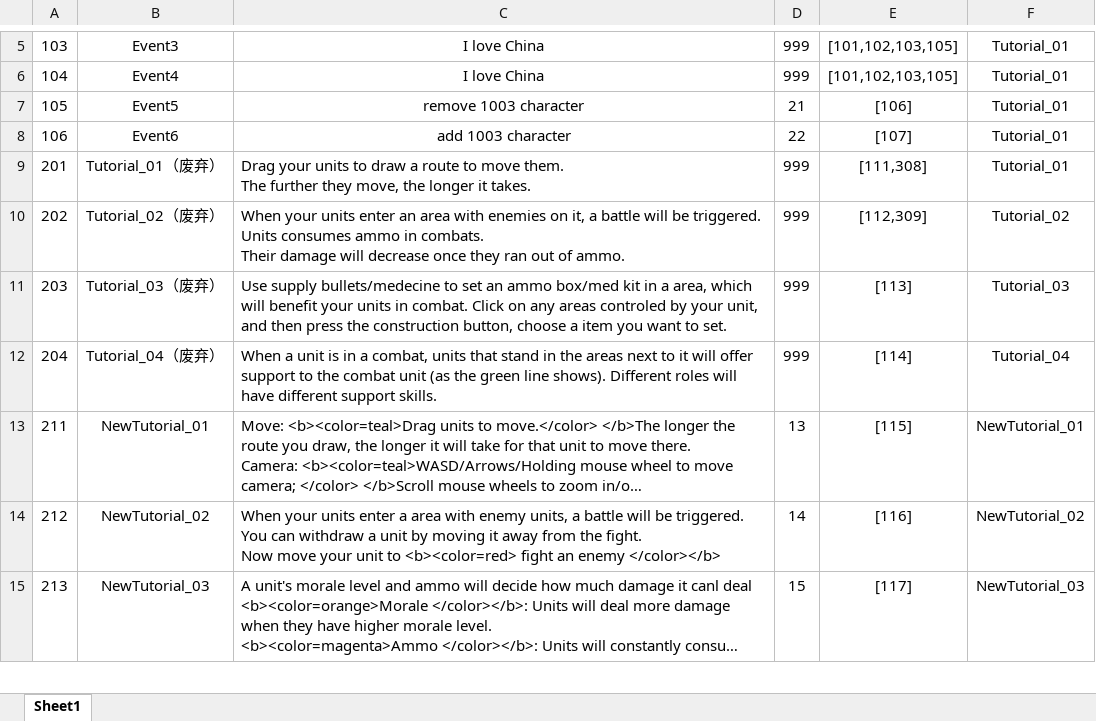
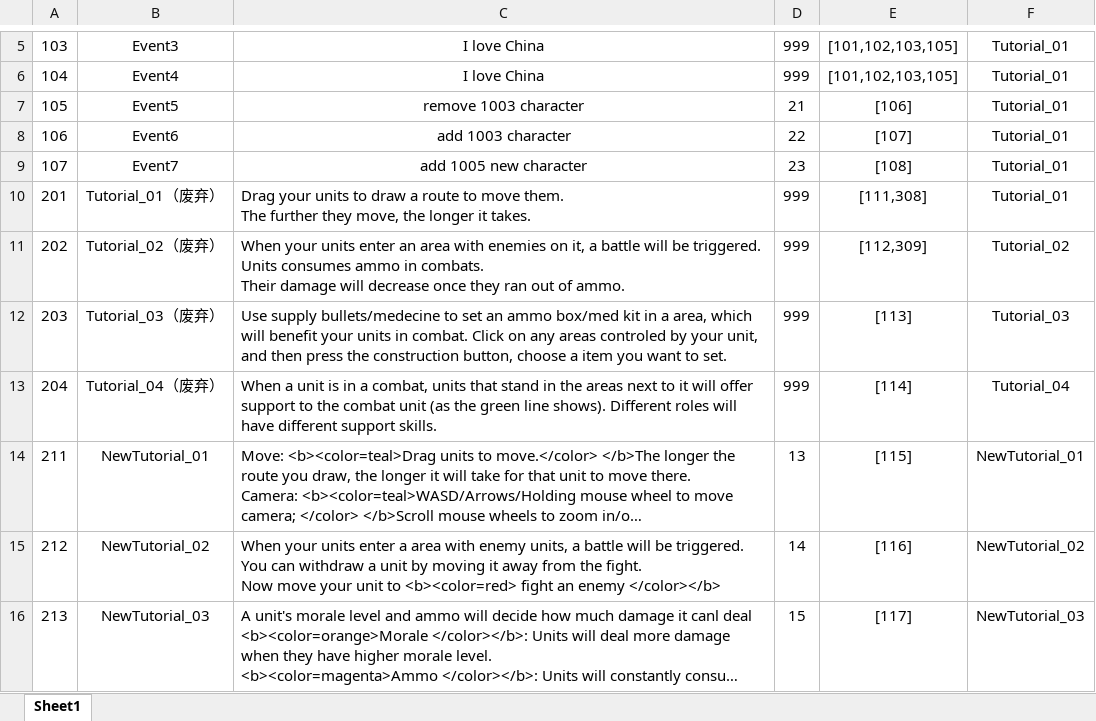
Before and after one commit to Chuyang1996/Nameless_Temp, an Excel workbook: GameDesign/ExcelData/EventResult_Data.xlsx, sheet Sheet1, drawn as a sheet; only a part is shown, gaps mark what is left out; long unchanged cells end in …; values as stored, in another font and other column widths than the file's, no borders; the diff names each change by its address in the sheet, - before the commit and + after, or states it on an @@ line.

```diff
--- a/GameDesign/ExcelData/EventResult_Data.xlsx (sheet Sheet1)
+++ b/GameDesign/ExcelData/EventResult_Data.xlsx (sheet Sheet1)
+row 9: 107 | Event7 | add 1005 new character | 23 | [108] | Tutorial_01
```
Also changed, not shown: GameDesign/ExcelData/EventOption_Data.xlsx, GameDesign/ExcelData/EventTrigger_Data.xlsx, 6 other files.
